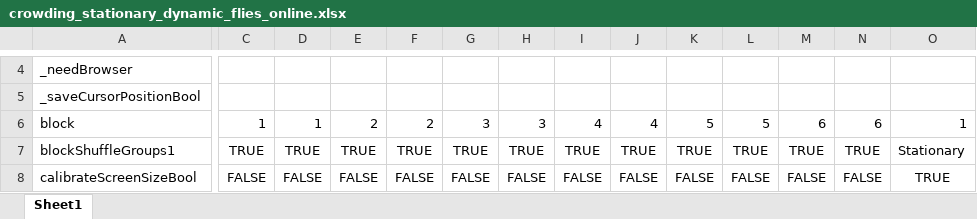
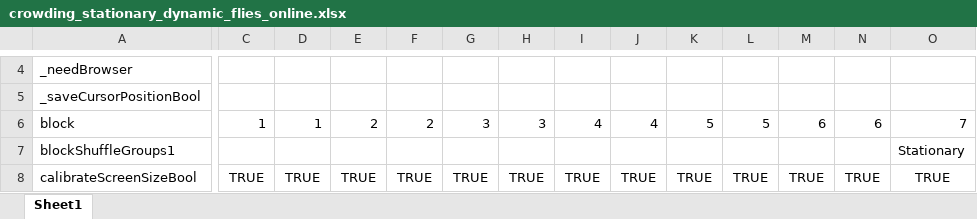
Before and after one commit to fh986/crowded-dynamic-fixation, an Excel workbook: online_experiment/crowding_stationary_dynamic_flies_online.xlsx, sheet Sheet1, drawn as a sheet; only a part is shown, gaps mark what is left out; values as stored, in another font and other column widths than the file's, no borders; the diff covers the shown part only; the diff names each change by its address in the sheet, - before the commit and + after, or states it on an @@ line.

Commit message:
updated shuffle groups

```diff
--- a/online_experiment/crowding_stationary_dynamic_flies_online.xlsx (sheet Sheet1)
+++ b/online_experiment/crowding_stationary_dynamic_flies_online.xlsx (sheet Sheet1)
-O6: 1
+O6: 7
-C7: TRUE
+C7: (empty)
-D7: TRUE
+D7: (empty)
-E7: TRUE
+E7: (empty)
-F7: TRUE
+F7: (empty)
-G7: TRUE
+G7: (empty)
-H7: TRUE
+H7: (empty)
-I7: TRUE
+I7: (empty)
-J7: TRUE
+J7: (empty)
-K7: TRUE
+K7: (empty)
-L7: TRUE
+L7: (empty)
-M7: TRUE
+M7: (empty)
-N7: TRUE
+N7: (empty)
-C8: FALSE
+C8: TRUE
-D8: FALSE
+D8: TRUE
-E8: FALSE
+E8: TRUE
-F8: FALSE
+F8: TRUE
-G8: FALSE
+G8: TRUE
-H8: FALSE
+H8: TRUE
-I8: FALSE
+I8: TRUE
-J8: FALSE
+J8: TRUE
-K8: FALSE
+K8: TRUE
-L8: FALSE
+L8: TRUE
-M8: FALSE
+M8: TRUE
-N8: FALSE
+N8: TRUE
```
Also changed, not shown: 413 edited cells and cell formats elsewhere in this sheet.
